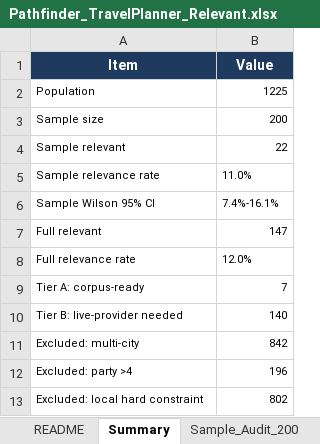
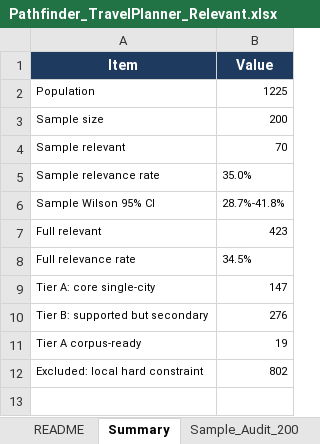
Before and after one commit to bryanch0430-web/Pathfinder, an Excel workbook: docs/report/Pathfinder_TravelPlanner_Relevant.xlsx, sheet Summary, drawn as a sheet; values as stored, in another font and other column widths than the file's, no borders; removed rows and columns are numbered as before the commit, all else as after; the diff names each change by its address in the sheet, - before the commit and + after, or states it on an @@ line.

Commit message:
docs: include multi-city and larger-party scopes in the TravelPlanner shortlist

```diff
--- a/docs/report/Pathfinder_TravelPlanner_Relevant.xlsx (sheet Summary)
+++ b/docs/report/Pathfinder_TravelPlanner_Relevant.xlsx (sheet Summary)
-B4 (Value): 22
+B4 (Value): 70
-B5 (Value): 11.0%
+B5 (Value): 35.0%
-B6 (Value): 7.4%-16.1%
+B6 (Value): 28.7%-41.8%
-B7 (Value): 147
+B7 (Value): 423
-B8 (Value): 12.0%
+B8 (Value): 34.5%
-row 9: Tier A: corpus-ready | 7
-row 10: Tier B: live-provider needed | 140
-row 11: Excluded: multi-city | 842
-row 12: Excluded: party >4 | 196
+row 9: Tier A: core single-city | 147
+row 10: Tier B: supported but secondary | 276
+row 11: Tier A corpus-ready | 19
```
Also changed, not shown: sheet Relevant_Cases_423, sheet All_1225_Screened, sheet Sample_Audit_200, sheet README, other sheet tabs, 1 other file.
